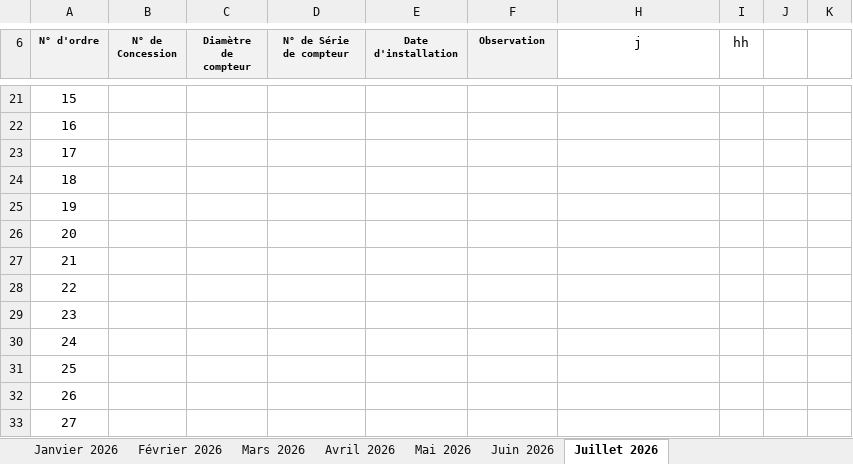
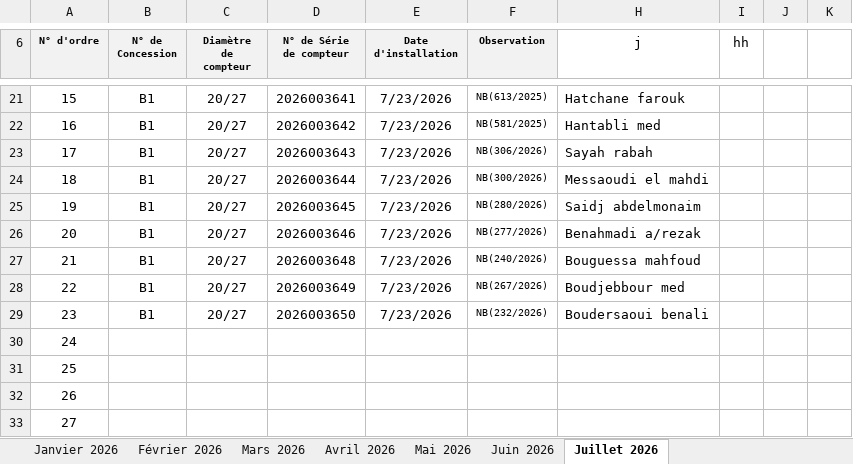
Before and after one commit to Lounnaci-gi/pose_compteur, an Excel workbook: Gestion Stock 2026/Gestion de Stock Berrouaghia/Suivie pose Compteur 2026.xlsx, sheet Juillet 2026, drawn as a sheet; only a part is shown, gaps mark what is left out; values as stored, in another font and other column widths than the file's, no borders; charts and pictures not drawn; the diff covers the shown part only; the diff names each change by its address in the sheet, - before the commit and + after, or states it on an @@ line.

```diff
--- a/Gestion Stock 2026/Gestion de Stock Berrouaghia/Suivie pose Compteur 2026.xlsx (sheet Juillet 2026)
+++ b/Gestion Stock 2026/Gestion de Stock Berrouaghia/Suivie pose Compteur 2026.xlsx (sheet Juillet 2026)
-B21:B29 (N° de Concession): (empty)
+B21:B29 (N° de Concession): B1
-C21:C29 (Diamètre de compteur): (empty)
+C21:C29 (Diamètre de compteur): 20/27
-D21 (N° de Série de compteur): (empty)
+D21 (N° de Série de compteur): 2026003641
-E21:E29 (Date d'installation): (empty)
+E21:E29 (Date d'installation): 7/23/2026
-F21 (Observation): (empty)
+F21 (Observation): NB(613/2025)
-H21 (j): (empty)
+H21 (j): Hatchane farouk
-D22 (N° de Série de compteur): (empty)
+D22 (N° de Série de compteur): 2026003642
-F22 (Observation): (empty)
+F22 (Observation): NB(581/2025)
-H22 (j): (empty)
+H22 (j): Hantabli med
-D23 (N° de Série de compteur): (empty)
+D23 (N° de Série de compteur): 2026003643
-F23 (Observation): (empty)
+F23 (Observation): NB(306/2026)
-H23 (j): (empty)
+H23 (j): Sayah rabah
-D24 (N° de Série de compteur): (empty)
+D24 (N° de Série de compteur): 2026003644
-F24 (Observation): (empty)
+F24 (Observation): NB(300/2026)
-H24 (j): (empty)
+H24 (j): Messaoudi el mahdi
-D25 (N° de Série de compteur): (empty)
+D25 (N° de Série de compteur): 2026003645
-F25 (Observation): (empty)
+F25 (Observation): NB(280/2026)
-H25 (j): (empty)
+H25 (j): Saidj abdelmonaim
-D26 (N° de Série de compteur): (empty)
+D26 (N° de Série de compteur): 2026003646
-F26 (Observation): (empty)
+F26 (Observation): NB(277/2026)
-H26 (j): (empty)
+H26 (j): Benahmadi a/rezak
-D27 (N° de Série de compteur): (empty)
+D27 (N° de Série de compteur): 2026003648
-F27 (Observation): (empty)
+F27 (Observation): NB(240/2026)
-H27 (j): (empty)
+H27 (j): Bouguessa mahfoud
-D28 (N° de Série de compteur): (empty)
+D28 (N° de Série de compteur): 2026003649
-F28 (Observation): (empty)
+F28 (Observation): NB(267/2026)
-H28 (j): (empty)
+H28 (j): Boudjebbour med
-D29 (N° de Série de compteur): (empty)
+D29 (N° de Série de compteur): 2026003650
-F29 (Observation): (empty)
+F29 (Observation): NB(232/2026)
-H29 (j): (empty)
+H29 (j): Boudersaoui benali
```
Also changed, not shown: 84 edited cells elsewhere in this sheet, sheet Juin 2026, Gestion Stock 2026/Gestion de Stock Tlathet Douairs/Suivie pose Compteur Tlathet Douairs 2026.xlsx, 1 other file.
